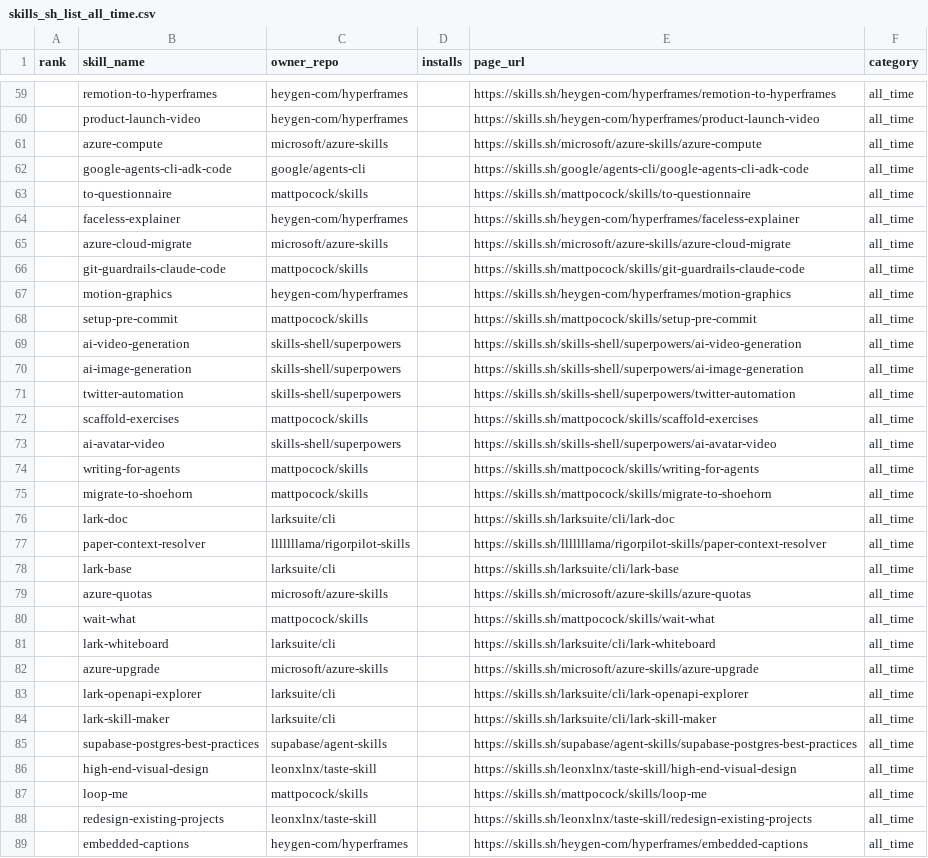
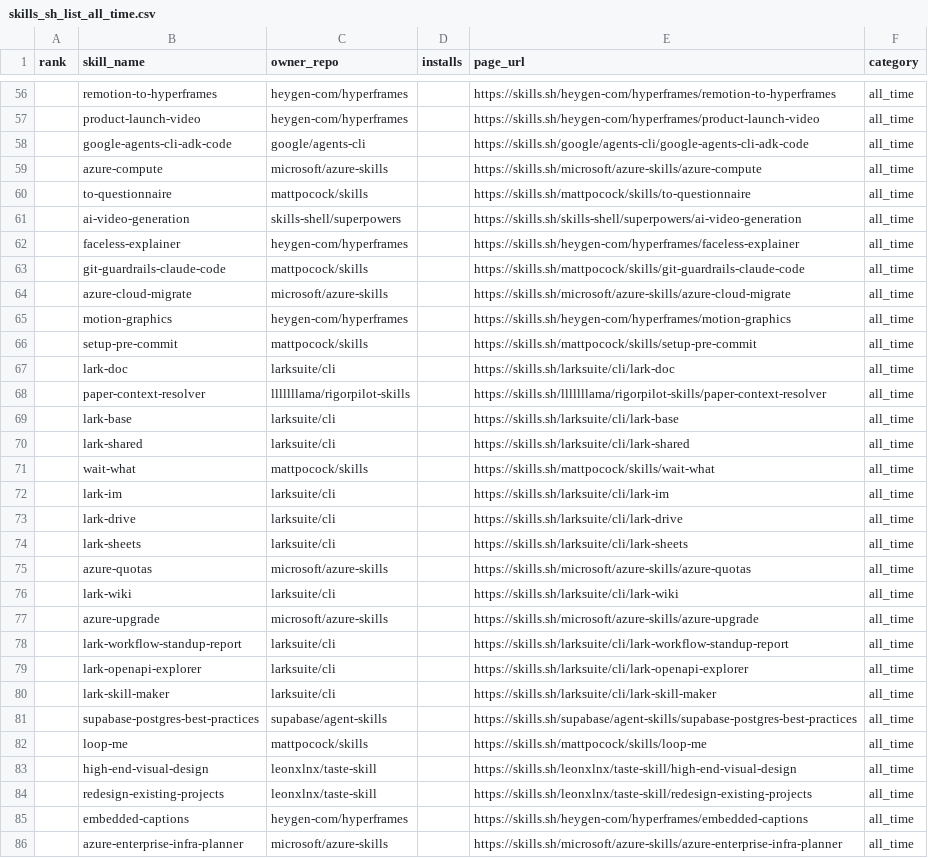
Before and after one commit to biyan113/skills.sh, a CSV file: skills_sh_list_all_time.csv, drawn as a sheet; only a part is shown, gaps mark what is left out; the shorter side is filled out with more unchanged rows; the diff covers the shown part only.

```diff
--- a/skills_sh_list_all_time.csv
+++ b/skills_sh_list_all_time.csv
@@ -60,17 +57,11 @@ rank,skill_name,owner_repo,installs,page_url,category
 ,product-launch-video,heygen-com/hyperframes,,https://skills.sh/heygen-com/hyperframes/product-launch-video,all_time
+,google-agents-cli-adk-code,google/agents-cli,,https://skills.sh/google/agents-cli/google-agents-cli-adk-code,all_time
 ,azure-compute,microsoft/azure-skills,,https://skills.sh/microsoft/azure-skills/azure-compute,all_time
-,google-agents-cli-adk-code,google/agents-cli,,https://skills.sh/google/agents-cli/google-agents-cli-adk-code,all_time
 ,to-questionnaire,mattpocock/skills,,https://skills.sh/mattpocock/skills/to-questionnaire,all_time
+,ai-video-generation,skills-shell/superpowers,,https://skills.sh/skills-shell/superpowers/ai-video-generation,all_time
 ,faceless-explainer,heygen-com/hyperframes,,https://skills.sh/heygen-com/hyperframes/faceless-explainer,all_time
+,git-guardrails-claude-code,mattpocock/skills,,https://skills.sh/mattpocock/skills/git-guardrails-claude-code,all_time
 ,azure-cloud-migrate,microsoft/azure-skills,,https://skills.sh/microsoft/azure-skills/azure-cloud-migrate,all_time
-,git-guardrails-claude-code,mattpocock/skills,,https://skills.sh/mattpocock/skills/git-guardrails-claude-code,all_time
 ,motion-graphics,heygen-com/hyperframes,,https://skills.sh/heygen-com/hyperframes/motion-graphics,all_time
 ,setup-pre-commit,mattpocock/skills,,https://skills.sh/mattpocock/skills/setup-pre-commit,all_time
-,ai-video-generation,skills-shell/superpowers,,https://skills.sh/skills-shell/superpowers/ai-video-generation,all_time
-,ai-image-generation,skills-shell/superpowers,,https://skills.sh/skills-shell/superpowers/ai-image-generation,all_time
-,twitter-automation,skills-shell/superpowers,,https://skills.sh/skills-shell/superpowers/twitter-automation,all_time
-,scaffold-exercises,mattpocock/skills,,https://skills.sh/mattpocock/skills/scaffold-exercises,all_time
-,ai-avatar-video,skills-shell/superpowers,,https://skills.sh/skills-shell/superpowers/ai-avatar-video,all_time
-,writing-for-agents,mattpocock/skills,,https://skills.sh/mattpocock/skills/writing-for-agents,all_time
-,migrate-to-shoehorn,mattpocock/skills,,https://skills.sh/mattpocock/skills/migrate-to-shoehorn,all_time
 ,lark-doc,larksuite/cli,,https://skills.sh/larksuite/cli/lark-doc,all_time
@@ -78,6 +69,11 @@ rank,skill_name,owner_repo,installs,page_url,category
 ,lark-base,larksuite/cli,,https://skills.sh/larksuite/cli/lark-base,all_time
+,lark-shared,larksuite/cli,,https://skills.sh/larksuite/cli/lark-shared,all_time
+,wait-what,mattpocock/skills,,https://skills.sh/mattpocock/skills/wait-what,all_time
+,lark-im,larksuite/cli,,https://skills.sh/larksuite/cli/lark-im,all_time
+,lark-drive,larksuite/cli,,https://skills.sh/larksuite/cli/lark-drive,all_time
+,lark-sheets,larksuite/cli,,https://skills.sh/larksuite/cli/lark-sheets,all_time
 ,azure-quotas,microsoft/azure-skills,,https://skills.sh/microsoft/azure-skills/azure-quotas,all_time
-,wait-what,mattpocock/skills,,https://skills.sh/mattpocock/skills/wait-what,all_time
-,lark-whiteboard,larksuite/cli,,https://skills.sh/larksuite/cli/lark-whiteboard,all_time
+,lark-wiki,larksuite/cli,,https://skills.sh/larksuite/cli/lark-wiki,all_time
 ,azure-upgrade,microsoft/azure-skills,,https://skills.sh/microsoft/azure-skills/azure-upgrade,all_time
+,lark-workflow-standup-report,larksuite/cli,,https://skills.sh/larksuite/cli/lark-workflow-standup-report,all_time
 ,lark-openapi-explorer,larksuite/cli,,https://skills.sh/larksuite/cli/lark-openapi-explorer,all_time
@@ -85,4 +81,4 @@ rank,skill_name,owner_repo,installs,page_url,category
 ,supabase-postgres-best-practices,supabase/agent-skills,,https://skills.sh/supabase/agent-skills/supabase-postgres-best-practices,all_time
+,loop-me,mattpocock/skills,,https://skills.sh/mattpocock/skills/loop-me,all_time
 ,high-end-visual-design,leonxlnx/taste-skill,,https://skills.sh/leonxlnx/taste-skill/high-end-visual-design,all_time
-,loop-me,mattpocock/skills,,https://skills.sh/mattpocock/skills/loop-me,all_time
 ,redesign-existing-projects,leonxlnx/taste-skill,,https://skills.sh/leonxlnx/taste-skill/redesign-existing-projects,all_time
```
Also changed, not shown: 13 added rows, 14 removed rows, 21 moved rows and 2 edited cells elsewhere in this file, skills_sh_list_hot.csv, skills_sh_list_trending.csv, 3 other files.
